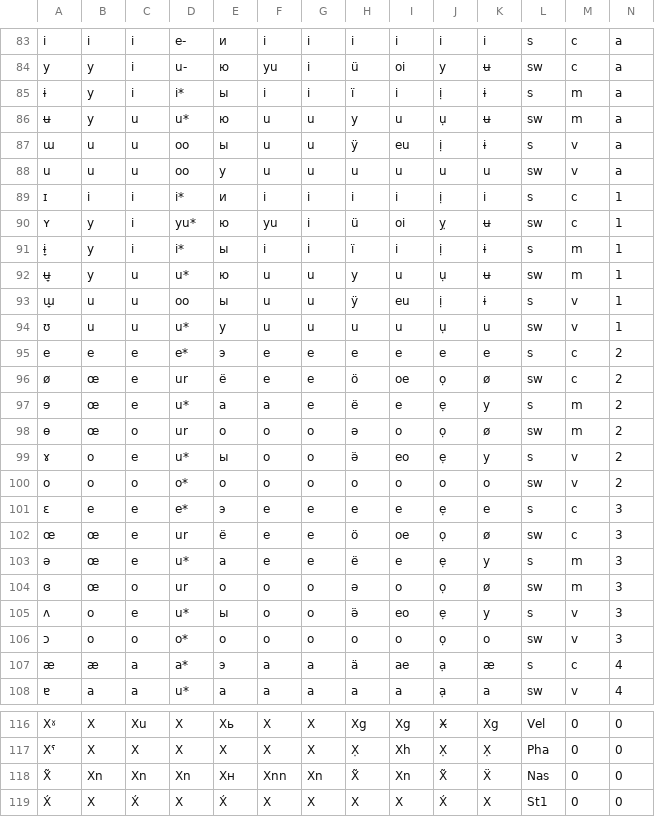
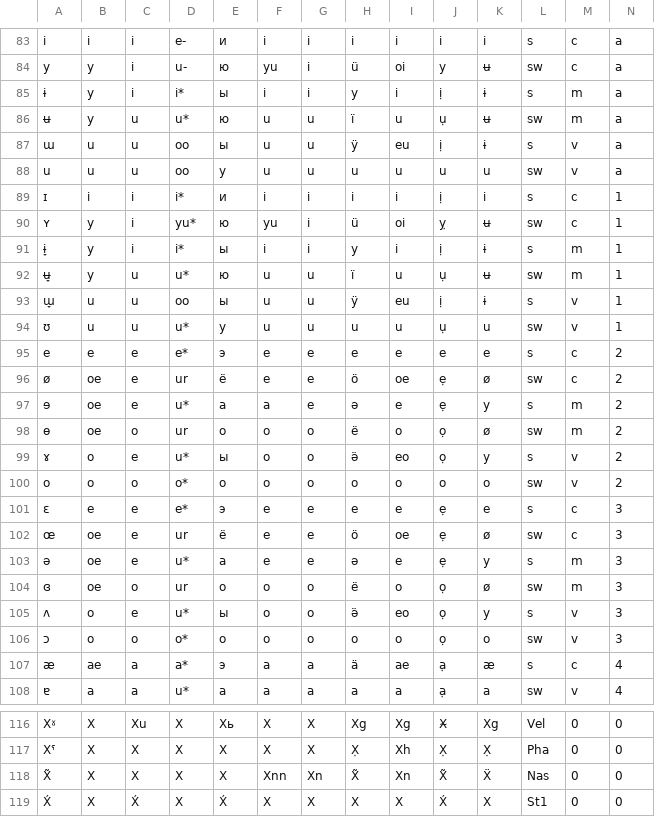
Before and after one commit to jkunimune/dunier, a TSV file: res/alphabet.tsv, drawn as a sheet; only a part is shown, gaps mark what is left out.

```diff
--- a/res/alphabet.tsv
+++ b/res/alphabet.tsv
@@ -84,4 +84,4 @@ i	i	i	e-	и	i	i	i	i	i	i	s	c	a
 y	y	i	u-	ю	yu	i	ü	oi	y	ʉ	sw	c	a
-ɨ	y	i	i*	ы	i	i	ï	i	ị	ɨ	s	m	a
-ʉ	y	u	u*	ю	u	u	y	u	ụ	ʉ	sw	m	a
+ɨ	y	i	i*	ы	i	i	y	i	ị	ɨ	s	m	a
+ʉ	y	u	u*	ю	u	u	ï	u	ụ	ʉ	sw	m	a
 ɯ	u	u	oo	ы	u	u	ÿ	eu	ị	ɨ	s	v	a
@@ -90,4 +90,4 @@ u	u	u	oo	у	u	u	u	u	u	u	sw	v	a
 ʏ	y	i	yu*	ю	yu	i	ü	oi	ỵ	ʉ	sw	c	1
-ɨ̞	y	i	i*	ы	i	i	ï	i	ị	ɨ	s	m	1
-ʉ̞	y	u	u*	ю	u	u	y	u	ụ	ʉ	sw	m	1
+ɨ̞	y	i	i*	ы	i	i	y	i	ị	ɨ	s	m	1
+ʉ̞	y	u	u*	ю	u	u	ï	u	ụ	ʉ	sw	m	1
 ɯ̞	u	u	oo	ы	u	u	ÿ	eu	ị	ɨ	s	v	1
@@ -95,14 +95,14 @@ u	u	u	oo	у	u	u	u	u	u	u	sw	v	a
 e	e	e	e*	э	e	e	e	e	e	e	s	c	2
-ø	œ	e	ur	ё	e	e	ö	oe	ọ	ø	sw	c	2
-ɘ	œ	e	u*	а	a	e	ë	e	ẹ	y	s	m	2
-ɵ	œ	o	ur	о	o	o	ə	o	ọ	ø	sw	m	2
-ɤ	o	e	u*	ы	o	o	ə̈	eo	ẹ	y	s	v	2
+ø	oe	e	ur	ё	e	e	ö	oe	ẹ	ø	sw	c	2
+ɘ	oe	e	u*	а	a	e	ə	e	ẹ	y	s	m	2
+ɵ	oe	o	ur	о	o	o	ë	o	ọ	ø	sw	m	2
+ɤ	o	e	u*	ы	o	o	ə̈	eo	ọ	y	s	v	2
 o	o	o	o*	о	o	o	o	o	o	o	sw	v	2
 ɛ	e	e	e*	э	e	e	e	e	ẹ	e	s	c	3
-œ	œ	e	ur	ё	e	e	ö	oe	ọ	ø	sw	c	3
-ə	œ	e	u*	а	e	e	ë	e	ẹ	y	s	m	3
-ɞ	œ	o	ur	о	o	o	ə	o	ọ	ø	sw	m	3
-ʌ	o	e	u*	ы	o	o	ə̈	eo	ẹ	y	s	v	3
+œ	oe	e	ur	ё	e	e	ö	oe	ẹ	ø	sw	c	3
+ə	oe	e	u*	а	e	e	ə	e	ẹ	y	s	m	3
+ɞ	oe	o	ur	о	o	o	ë	o	ọ	ø	sw	m	3
+ʌ	o	e	u*	ы	o	o	ə̈	eo	ọ	y	s	v	3
 ɔ	o	o	o*	о	o	o	o	o	ọ	o	sw	v	3
-æ	æ	a	a*	э	a	a	ä	ae	ạ	æ	s	c	4
+æ	ae	a	a*	э	a	a	ä	ae	ạ	æ	s	c	4
 ɐ	a	a	u*	а	a	a	a	a	ạ	a	sw	v	4
@@ -117,3 +117,3 @@ Xˠ	X	Xu	X	Xь	X	X	Xg	Xg	X̴	Xg	Vel	0	0
 Xˤ	X	X	X	X	X	X	X̣	Xh	X̣	X̣	Pha	0	0
-X̃	Xn	Xn	Xn	Xн	Xnn	Xn	X̃	Xn	X̃	Ẍ	Nas	0	0
+X̃	X	X	X	X	Xnn	Xn	X̃	Xn	X̃	Ẍ	Nas	0	0
 X́	X	X́	X	X́	X	X	X	X	X́	X	St1	0	0
```
Also changed, not shown: 2 other files.
